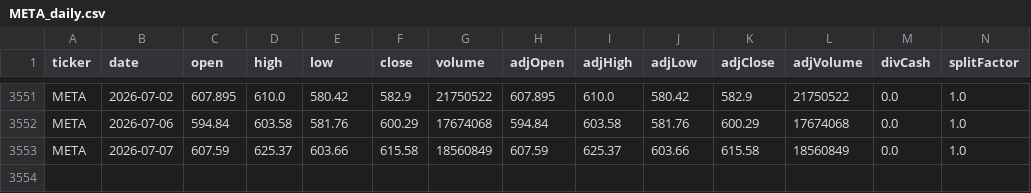
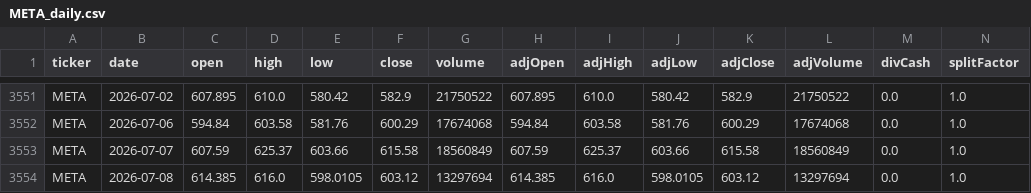
Before and after one commit to eason1232123/eason-quant-cloud-sync, a CSV file: docs/META_daily.csv, drawn as a sheet; only a part is shown, gaps mark what is left out; rows hold the shown columns only; the diff names each change by its address in the sheet, - before the commit and + after, or states it on an @@ line.

```diff
--- a/docs/META_daily.csv
+++ b/docs/META_daily.csv
+row 3554: META | 2026-07-08 | 614.385 | 616.0 | 598.0105 | 603.12 | 13297694 | 614.385 | 616.0 | 598.0105 | 603.12 | 13297694 | 0.0 | 1.0
```
Also changed, not shown: docs/AAPL_daily.csv, docs/GOOGL_daily.csv, 30 other files.
